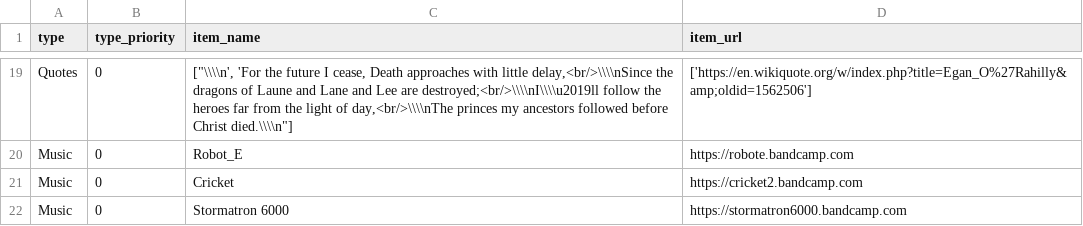
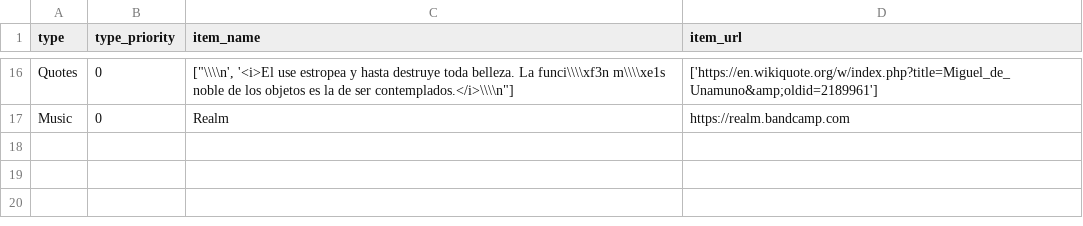
Before and after one commit to AnnaNican/selectallfrominternetorderbyrand, a CSV file: dataset.csv, drawn as a sheet; only a part is shown, gaps mark what is left out; removed rows and columns are numbered as before the commit, all else as after; the diff covers the shown part only; the diff names each change by its address in the sheet, - before the commit and + after, or states it on an @@ line.

```diff
--- a/dataset.csv
+++ b/dataset.csv
-C16 (item_name): ["\\\\n', 'For the future I cease, Death approaches with little delay,<br/>\\\\nSince the dragons of Laune and Lane and Lee are destroyed;<br/>\\\\nI\\\\u2019ll follow the heroes far from the light of day,<br/>\\\\nThe princes my ancestors followed before Christ died.\\\\n"]
+C16 (item_name): ["\\\\n', '<i>El use estropea y hasta destruye toda belleza. La funci\\\\xf3n m\\\\xe1s noble de los objetos es la de ser contemplados.</i>\\\\n"]
-D16 (item_url): ['https://en.wikiquote.org/w/index.php?title=Egan_O%27Rahilly&amp;oldid=1562506']
+D16 (item_url): ['https://en.wikiquote.org/w/index.php?title=Miguel_de_Unamuno&amp;oldid=2189961']
-C17 (item_name): Robot_E
+C17 (item_name): Realm
-D17 (item_url): https://robote.bandcamp.com
+D17 (item_url): https://realm.bandcamp.com
-row 21: Music | 0 | Cricket | https://cricket2.bandcamp.com
-row 22: Music | 0 | Stormatron 6000 | https://stormatron6000.bandcamp.com
```
Also changed, not shown: 8 added rows, 11 removed rows and 12 edited cells elsewhere in this file, 2 other files.
